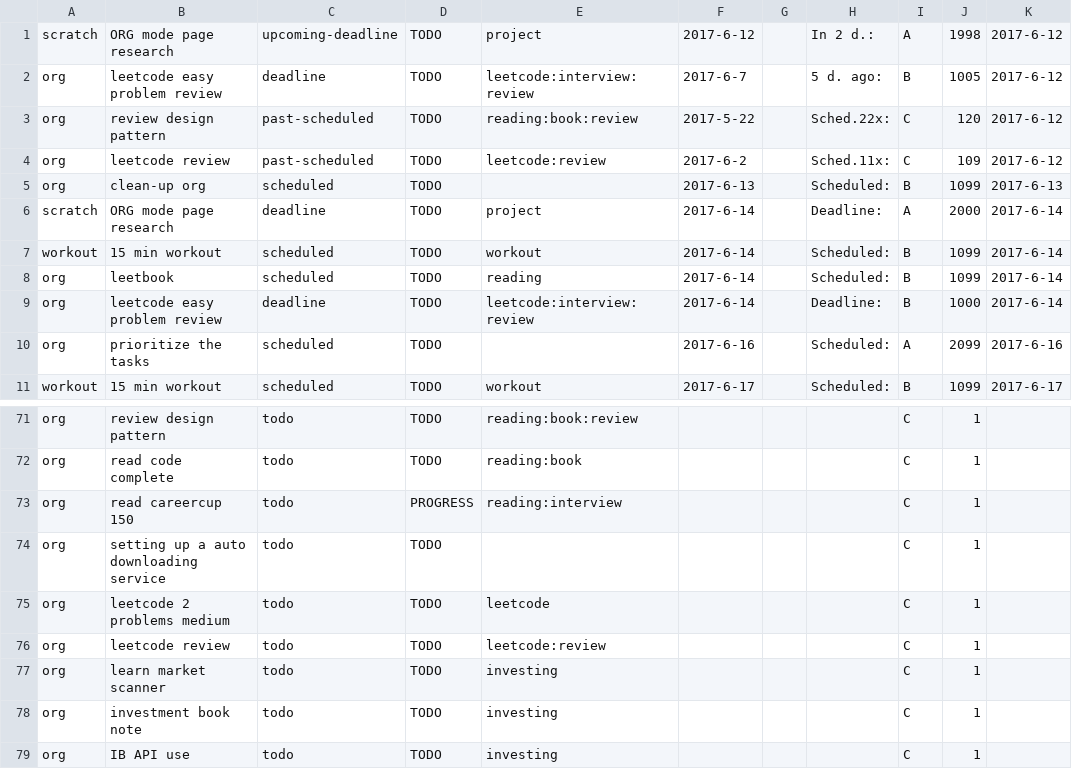
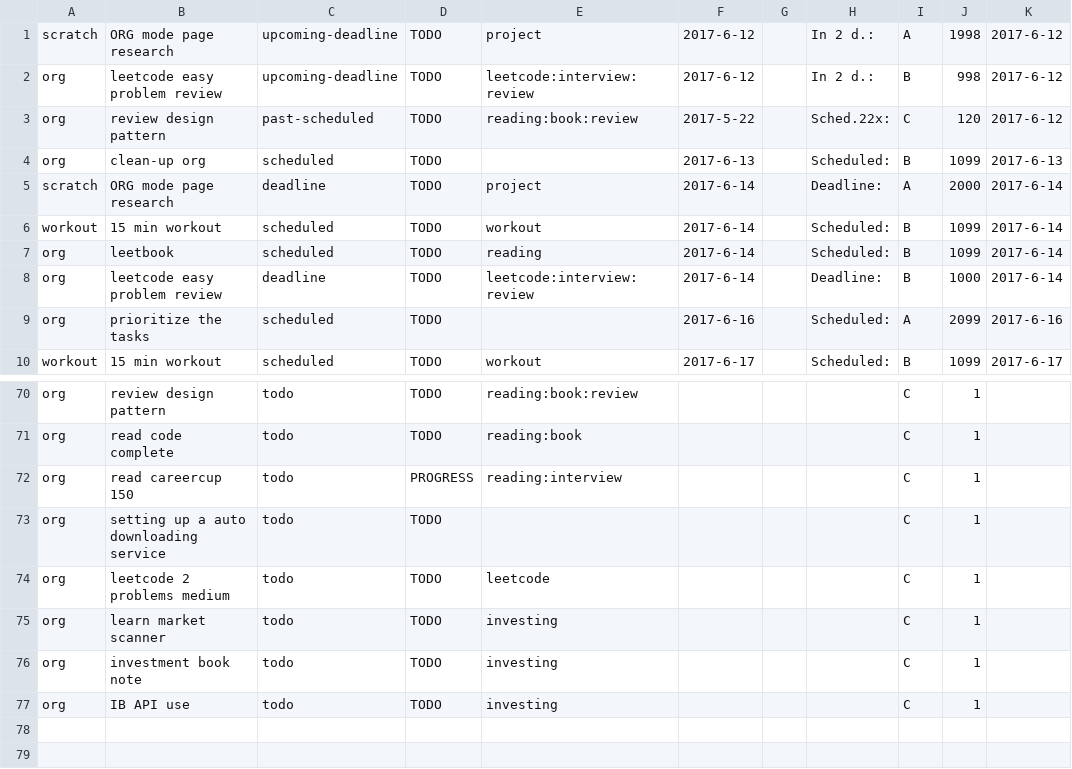
Before and after one commit to ggppwx/note, a CSV file: csv/agenda.csv, drawn as a sheet; only a part is shown, gaps mark what is left out.

Commit message:
force push file csv/*

```diff
--- a/csv/agenda.csv
+++ b/csv/agenda.csv
@@ -1,5 +1,4 @@
 scratch,ORG mode page research,upcoming-deadline,TODO,project,2017-6-12,,In   2 d.:,A,1998,2017-6-12
-org,leetcode easy problem review,deadline,TODO,leetcode:interview:review,2017-6-7,,5 d. ago:,B,1005,2017-6-12
+org,leetcode easy problem review,upcoming-deadline,TODO,leetcode:interview:review,2017-6-12,,In   2 d.:,B,998,2017-6-12
 org,review design pattern,past-scheduled,TODO,reading:book:review,2017-5-22,,Sched.22x:,C,120,2017-6-12
-org,leetcode review,past-scheduled,TODO,leetcode:review,2017-6-2,,Sched.11x:,C,109,2017-6-12
 org,clean-up org,scheduled,TODO,,2017-6-13,,Scheduled:,B,1099,2017-6-13
@@ -75,3 +74,2 @@ org,setting up a auto downloading service,todo,TODO,,,,,C,1,
 org,leetcode 2 problems medium,todo,TODO,leetcode,,,,C,1,
-org,leetcode review,todo,TODO,leetcode:review,,,,C,1,
 org,learn market scanner,todo,TODO,investing,,,,C,1,
```
